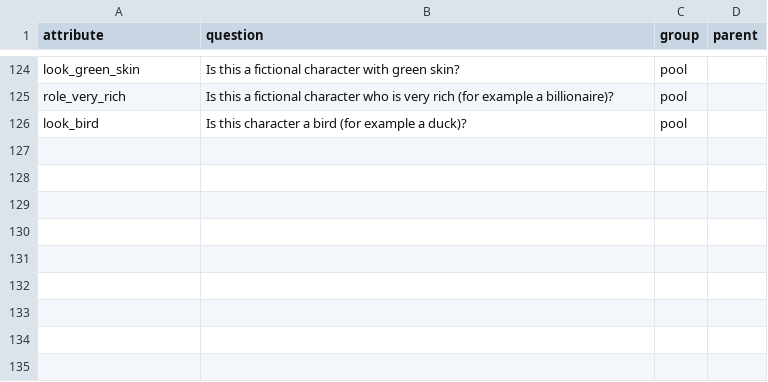
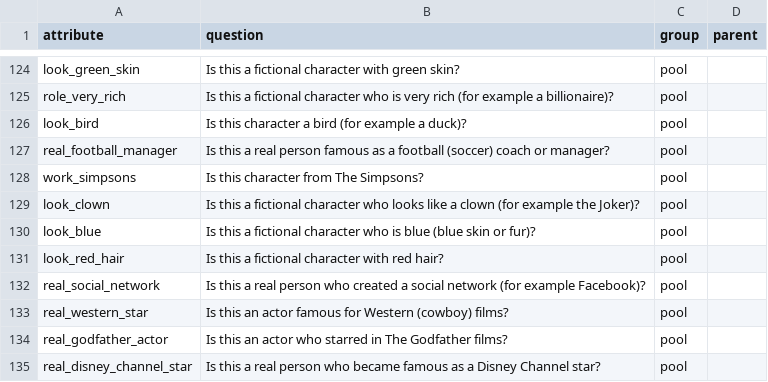
Before and after one commit to lawrenceli0228/character-guesser, a CSV file: dataset/questions.csv, drawn as a sheet; only a part is shown, gaps mark what is left out.

Commit message:
feat: signature questions that tell look-alikes apart
- 9 questions players know the answer to: football coach, The Simpsons,
  looks like a clown, blue, red hair, created a social network, Western films,
  The Godfather, Disney Channel star
- separates Ronaldo/Mourinho, Mbappe/Zidane, Homer/Peter Griffin, Joker/Two-Face,
  Nightcrawler/Gambit, Gwen Stacy/Mary Jane, Bezos/Zuckerberg, Brando/Wayne,
  Selena Gomez/Jennifer Lopez; identical-answer groups 25 -> 16
- 134 attributes; retrain model/tree.json

```diff
--- a/dataset/questions.csv
+++ b/dataset/questions.csv
@@ -126 +126,10 @@ role_very_rich,Is this a fictional character who is very rich (for example a bil
 look_bird,Is this character a bird (for example a duck)?,pool,
+real_football_manager,Is this a real person famous as a football (soccer) coach or manager?,pool,
+work_simpsons,Is this character from The Simpsons?,pool,
+look_clown,Is this a fictional character who looks like a clown (for example the Joker)?,pool,
+look_blue,Is this a fictional character who is blue (blue skin or fur)?,pool,
+look_red_hair,Is this a fictional character with red hair?,pool,
+real_social_network,Is this a real person who created a social network (for example Facebook)?,pool,
+real_western_star,Is this an actor famous for Western (cowboy) films?,pool,
+real_godfather_actor,Is this an actor who starred in The Godfather films?,pool,
+real_disney_channel_star,Is this a real person who became famous as a Disney Channel star?,pool,
```
Also changed, not shown: data_pipeline/raw/question_pool.csv, 5 other files.
